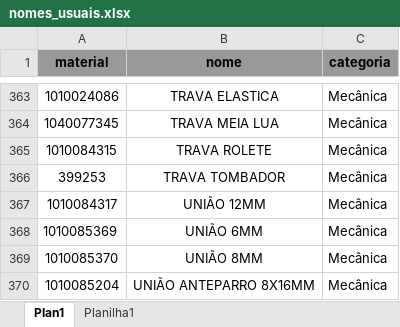
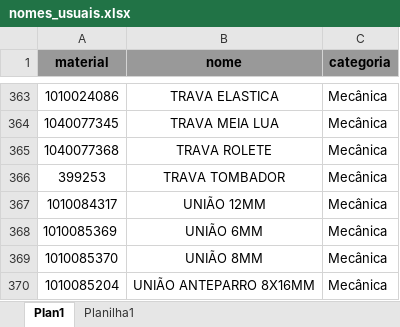
Before and after one commit to hiagogabrielga/catalogoPecasPCM, an Excel workbook: dados-catalago-pcm-interno/nomes_usuais.xlsx, sheet Plan1, drawn as a sheet; only a part is shown, gaps mark what is left out; values as stored, in another font and other column widths than the file's, no borders; the diff names each change by its address in the sheet, - before the commit and + after, or states it on an @@ line.

Commit message:
atualização

```diff
--- a/dados-catalago-pcm-interno/nomes_usuais.xlsx (sheet Plan1)
+++ b/dados-catalago-pcm-interno/nomes_usuais.xlsx (sheet Plan1)
-A365 (material): 1010084315
+A365 (material): 1040077368
```
